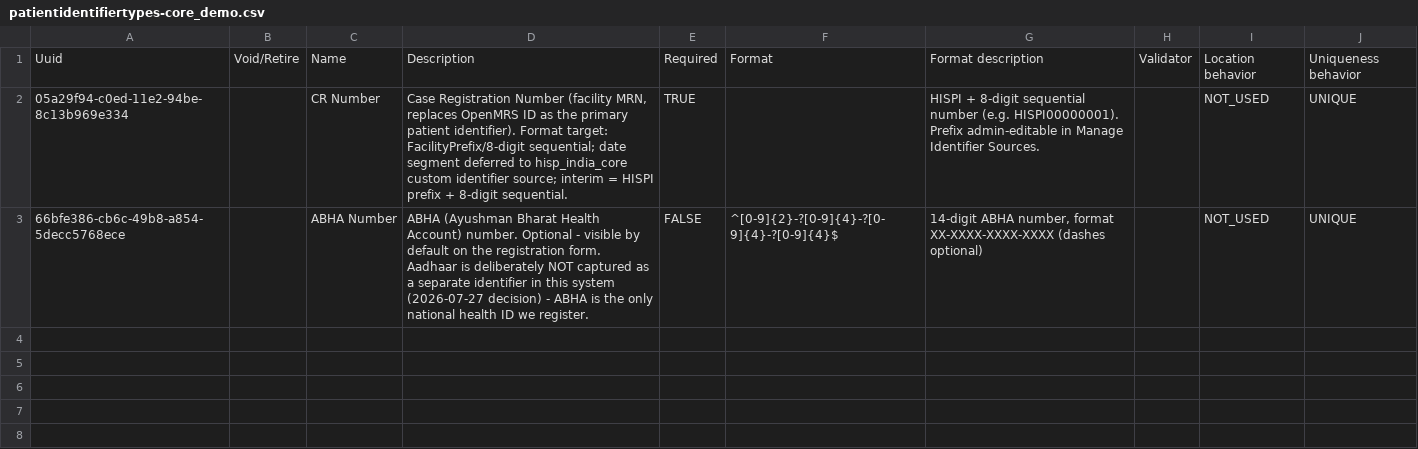
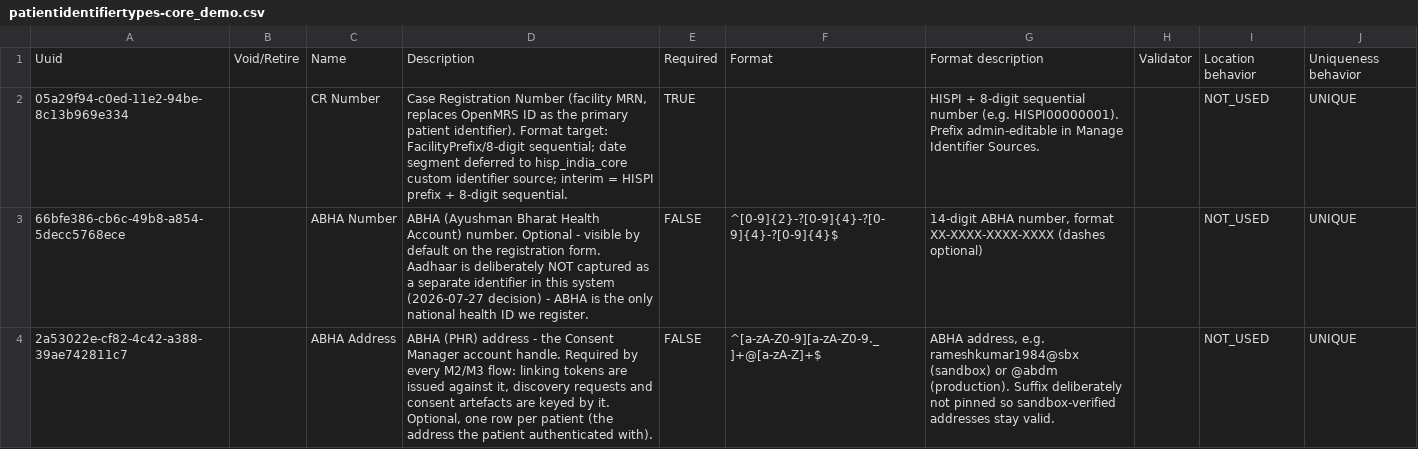
Before and after one commit to Habib-Bushira-Consultancy/openmrs-content-referenceapplication-india, a CSV file: configuration/backend_configuration/patientidentifiertypes/patientidentifiertypes-core_demo.csv, drawn as a sheet.

```diff
--- a/configuration/backend_configuration/patientidentifiertypes/patientidentifiertypes-core_demo.csv
+++ b/configuration/backend_configuration/patientidentifiertypes/patientidentifiertypes-core_demo.csv
@@ -3 +3,2 @@ Uuid,Void/Retire,Name,Description,Required,Format,Format description,Validator,L
 66bfe386-cb6c-49b8-a854-5decc5768ece,,ABHA Number,"ABHA (Ayushman Bharat Health Account) number. Optional - visible by default on the registration form. Aadhaar is deliberately NOT captured as a separate identifier in this system (2026-07-27 decision) - ABHA is the only national health ID we register.",FALSE,^[0-9]{2}-?[0-9]{4}-?[0-9]{4}-?[0-9]{4}$,"14-digit ABHA number, format XX-XXXX-XXXX-XXXX (dashes optional)",,NOT_USED,UNIQUE
+2a53022e-cf82-4c42-a388-39ae742811c7,,ABHA Address,"ABHA (PHR) address - the Consent Manager account handle. Required by every M2/M3 flow: linking tokens are issued against it, discovery requests and consent artefacts are keyed by it. Optional, one row per patient (the address the patient authenticated with).",FALSE,^[a-zA-Z0-9][a-zA-Z0-9._]+@[a-zA-Z]+$,"ABHA address, e.g. rameshkumar1984@sbx (sandbox) or @abdm (production). Suffix deliberately not pinned so sandbox-verified addresses stay valid.",,NOT_USED,UNIQUE
```
Also changed, not shown: configuration/backend_configuration/concepts/hisp_india_registration-core_demo.csv, configuration/backend_configuration/personattributetypes/personattributetypes_core-demo.csv, 1 other file.
